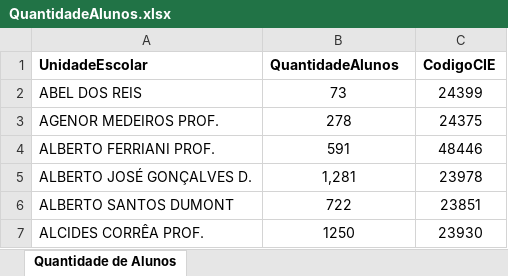
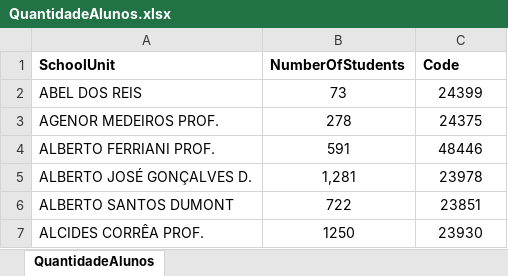
Before and after one commit to crisciabm/BIProjects, an Excel workbook: QuantidadeAlunos.xlsx, sheet QuantidadeAlunos, drawn as a sheet; only a part is shown; values as stored, in another font and other column widths than the file's, no borders; removed rows and columns are numbered as before the commit, all else as after; the diff names each change by its address in the sheet, - before the commit and + after, or states it on an @@ line.

Commit message:
planilha de quantidade de alunos formatada

```diff
--- a/QuantidadeAlunos.xlsx (sheet QuantidadeAlunos)
+++ b/QuantidadeAlunos.xlsx (sheet QuantidadeAlunos)
-sheet tab: Quantidade de Alunos
+sheet tab: QuantidadeAlunos
-row 1: UnidadeEscolar | QuantidadeAlunos | CodigoCIE
+row 1: SchoolUnit | NumberOfStudents | Code
```
